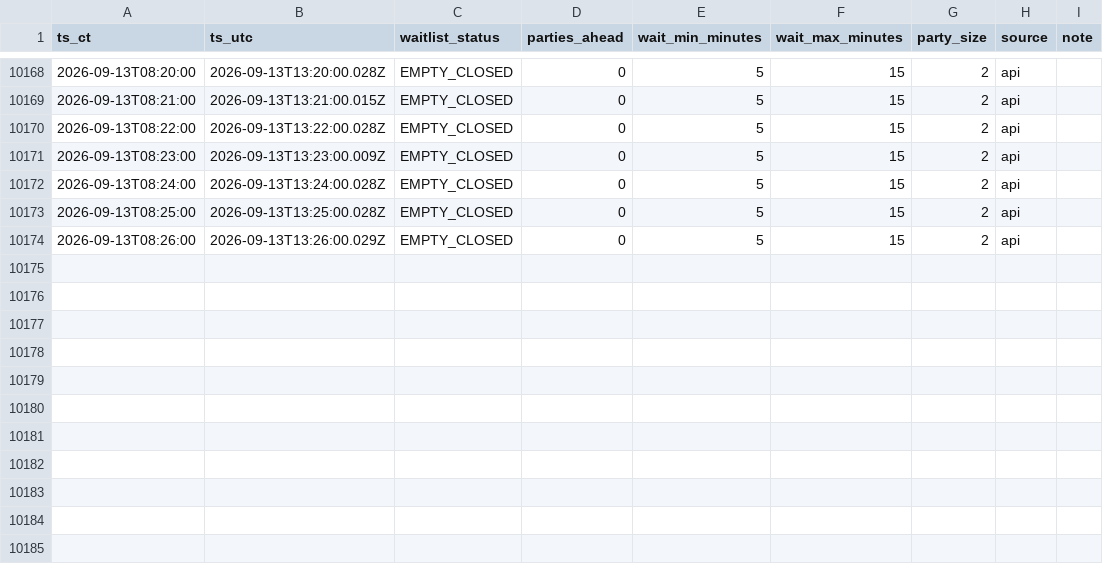
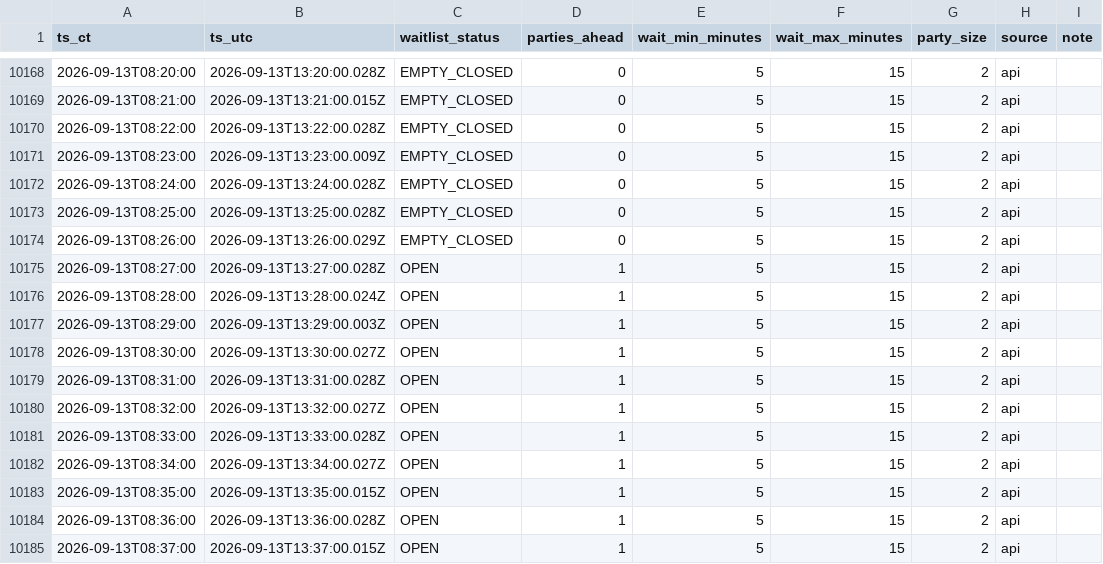
Before and after one commit to bront-s/oph-edina-waitlist, a CSV file: data/waitlist_log_ci.csv, drawn as a sheet; only a part is shown, gaps mark what is left out.

```diff
--- a/data/waitlist_log_ci.csv
+++ b/data/waitlist_log_ci.csv
@@ -10174 +10174,12 @@ ts_ct,ts_utc,waitlist_status,parties_ahead,wait_min_minutes,wait_max_minutes,par
 2026-09-13T08:26:00,2026-09-13T13:26:00.029Z,EMPTY_CLOSED,0,5,15,2,api,
+2026-09-13T08:27:00,2026-09-13T13:27:00.028Z,OPEN,1,5,15,2,api,
+2026-09-13T08:28:00,2026-09-13T13:28:00.024Z,OPEN,1,5,15,2,api,
+2026-09-13T08:29:00,2026-09-13T13:29:00.003Z,OPEN,1,5,15,2,api,
+2026-09-13T08:30:00,2026-09-13T13:30:00.027Z,OPEN,1,5,15,2,api,
+2026-09-13T08:31:00,2026-09-13T13:31:00.028Z,OPEN,1,5,15,2,api,
+2026-09-13T08:32:00,2026-09-13T13:32:00.027Z,OPEN,1,5,15,2,api,
+2026-09-13T08:33:00,2026-09-13T13:33:00.028Z,OPEN,1,5,15,2,api,
+2026-09-13T08:34:00,2026-09-13T13:34:00.027Z,OPEN,1,5,15,2,api,
+2026-09-13T08:35:00,2026-09-13T13:35:00.015Z,OPEN,1,5,15,2,api,
+2026-09-13T08:36:00,2026-09-13T13:36:00.028Z,OPEN,1,5,15,2,api,
+2026-09-13T08:37:00,2026-09-13T13:37:00.015Z,OPEN,1,5,15,2,api,
```
